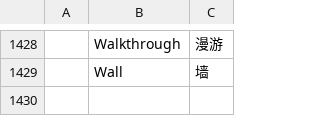
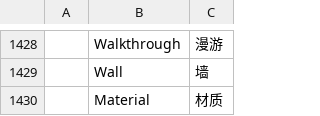
Before and after one commit to andydhamm/cadcraft-arch3d, a TSV file: crates/ui-egui/src/i18n/zh.tsv, drawn as a sheet; only a part is shown, gaps mark what is left out; the diff names each change by its address in the sheet, - before the commit and + after, or states it on an @@ line.

```diff
--- a/crates/ui-egui/src/i18n/zh.tsv
+++ b/crates/ui-egui/src/i18n/zh.tsv
+row 1430:  | Material | 材质
```
Also changed, not shown: crates/ui-egui/src/i18n/uk.tsv, 2 other files.
